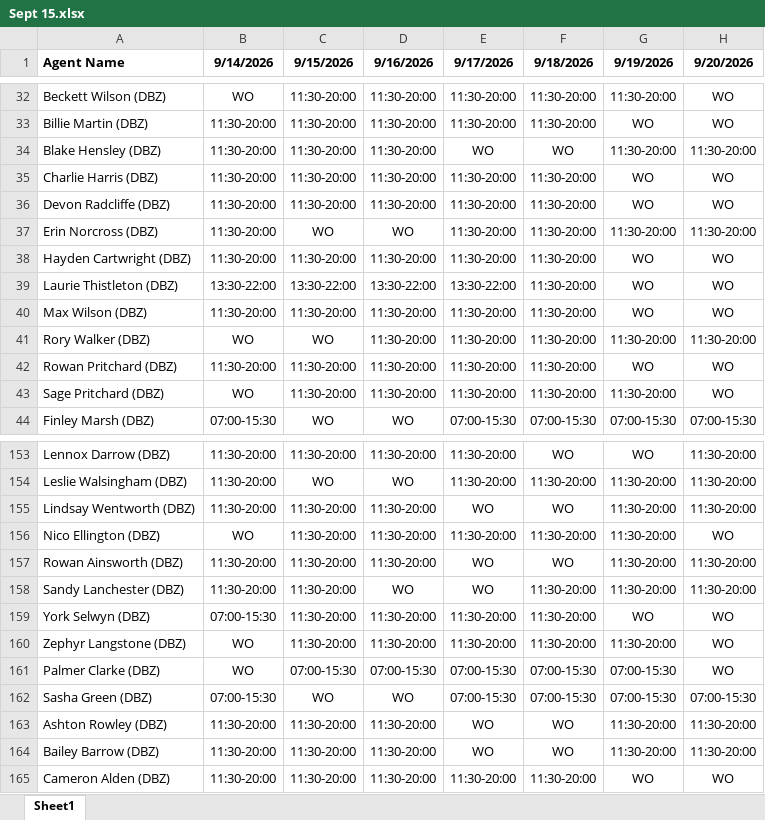
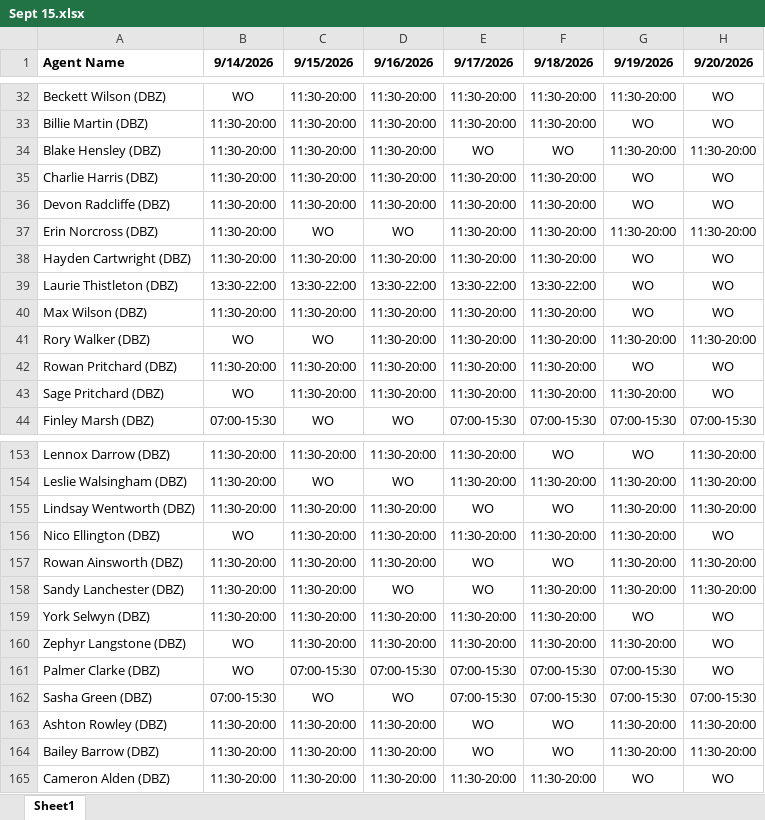
Before and after one commit to Anwarshaik565/EXV, an Excel workbook: 2026-09-15/Sept 15.xlsx, sheet Sheet1, drawn as a sheet; only a part is shown, gaps mark what is left out; values as stored, in another font and other column widths than the file's, no borders; the diff names each change by its address in the sheet, - before the commit and + after, or states it on an @@ line.

Commit message:
Fix shift mismatches in Sept 15.xlsx to match Teams upload (York Selwyn 9/14, Laurie Thistleton 9/18)

```diff
--- a/2026-09-15/Sept 15.xlsx (sheet Sheet1)
+++ b/2026-09-15/Sept 15.xlsx (sheet Sheet1)
-F39 (9/18/2026): 11:30-20:00
+F39 (9/18/2026): 13:30-22:00
-B159 (9/14/2026): 07:00-15:30
+B159 (9/14/2026): 11:30-20:00
```
